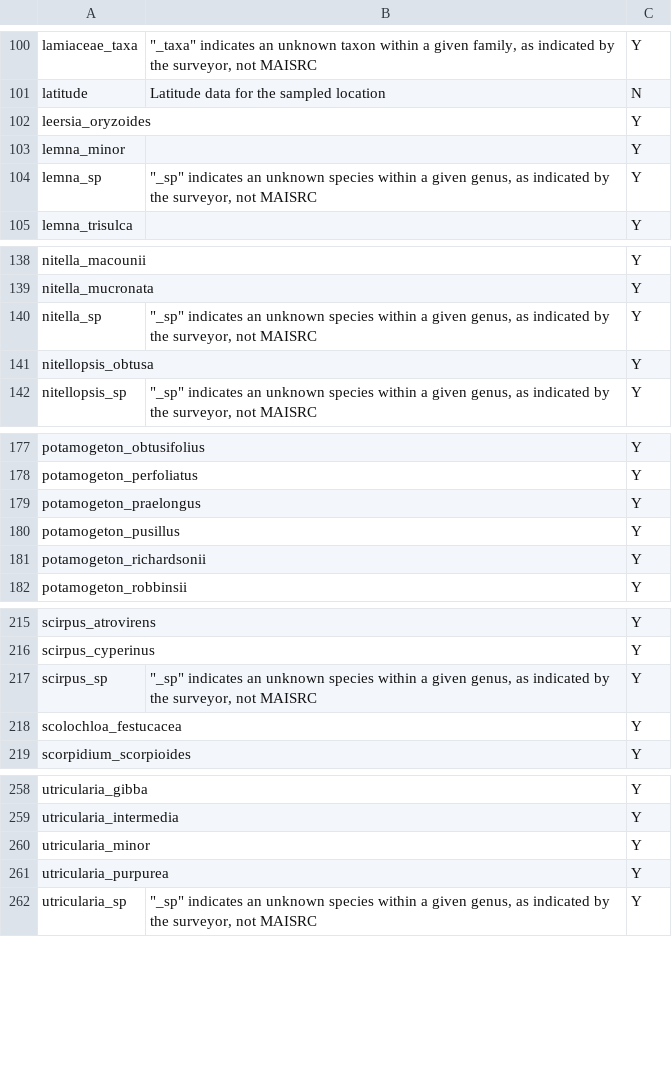
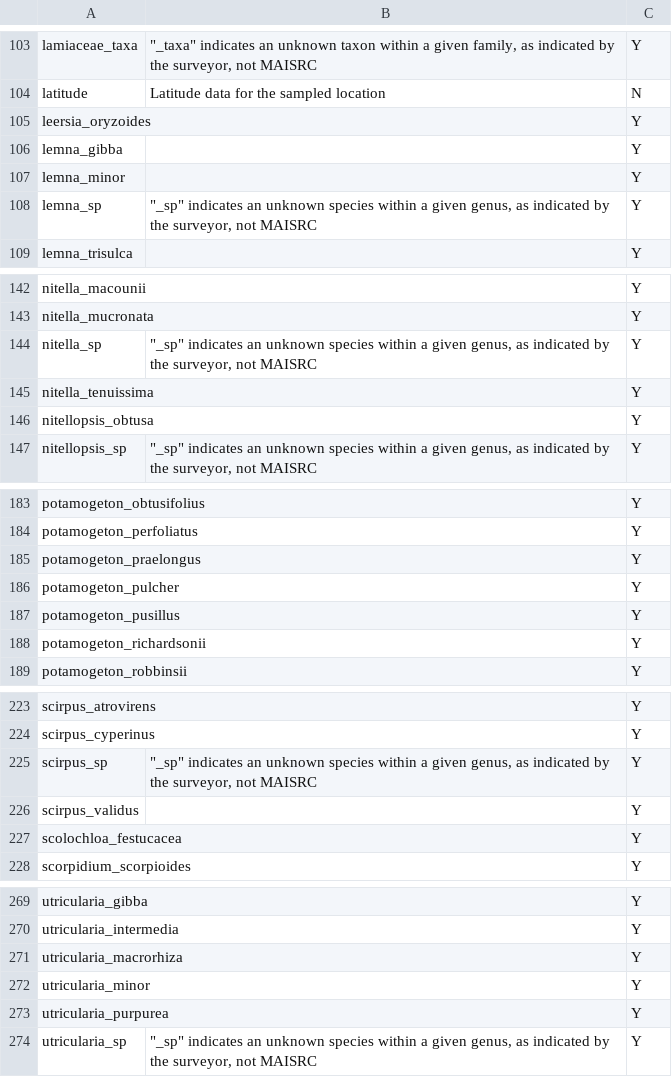
Before and after one commit to MAISRC/PICharter, a CSV file: inputs/Dynamic/PICharterFieldNames.csv, drawn as a sheet; only a part is shown, gaps mark what is left out; the diff covers the shown part only.

```diff
--- a/inputs/Dynamic/PICharterFieldNames.csv
+++ b/inputs/Dynamic/PICharterFieldNames.csv
@@ -102,2 +105,3 @@ latitude,Latitude data for the sampled location,N
 leersia_oryzoides,,Y
+lemna_gibba,,Y
 lemna_minor,,Y
@@ -140,2 +144,3 @@ nitella_mucronata,,Y
 nitella_sp,"""_sp"" indicates an unknown species within a given genus, as indicated by the surveyor, not MAISRC",Y
+nitella_tenuissima,,Y
 nitellopsis_obtusa,,Y
@@ -179,2 +185,3 @@ potamogeton_perfoliatus,,Y
 potamogeton_praelongus,,Y
+potamogeton_pulcher,,Y
 potamogeton_pusillus,,Y
@@ -217,2 +225,3 @@ scirpus_cyperinus,,Y
 scirpus_sp,"""_sp"" indicates an unknown species within a given genus, as indicated by the surveyor, not MAISRC",Y
+scirpus_validus,,Y
 scolochloa_festucacea,,Y
@@ -259,2 +270,3 @@ utricularia_gibba,,Y
 utricularia_intermedia,,Y
+utricularia_macrorhiza,,Y
 utricularia_minor,,Y
```
Also changed, not shown: 7 added rows and 1 edited cell elsewhere in this file, inputs/Dynamic/column_name_lookup.csv, inputs/Static/commonsci_name_lookup.csv, 13 other files.
